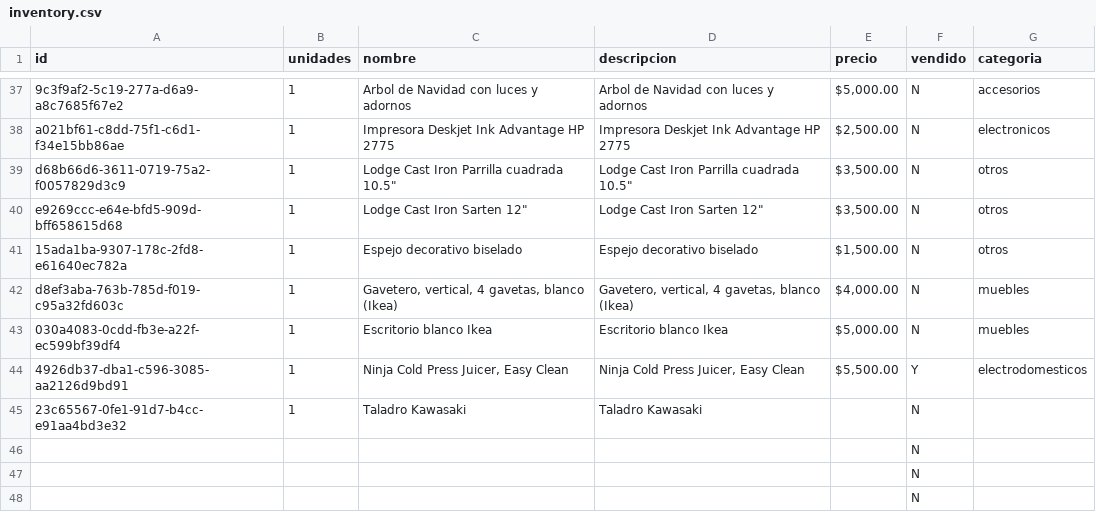
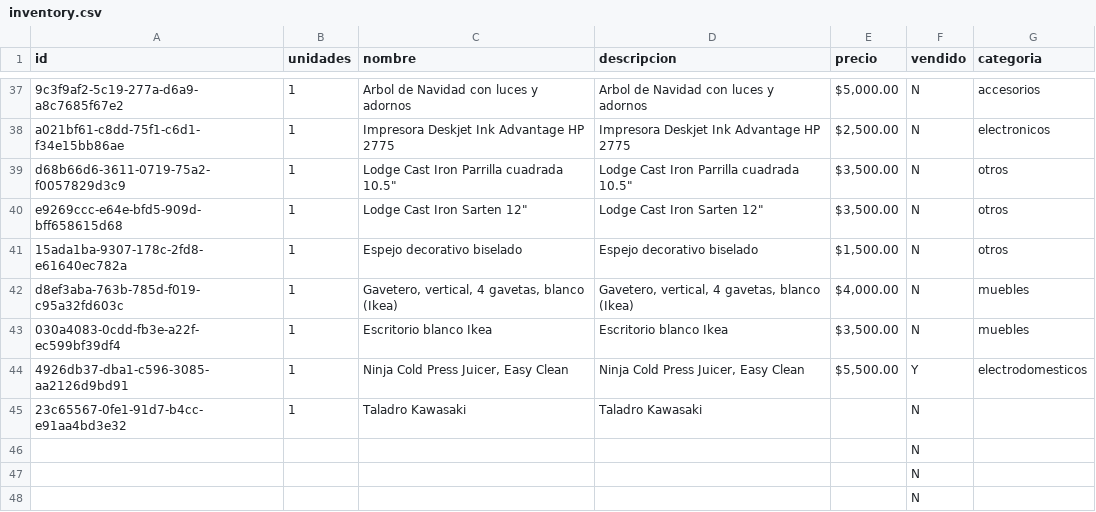
Before and after one commit to xheuz/store, a CSV file: src/data/inventory.csv, drawn as a sheet; only a part is shown, gaps mark what is left out.

Commit message:
updated inventory

```diff
--- a/src/data/inventory.csv
+++ b/src/data/inventory.csv
@@ -42,3 +42,3 @@ e9269ccc-e64e-bfd5-909d-bff658615d68,1,"Lodge Cast Iron Sarten 12""","Lodge Cast
 d8ef3aba-763b-785d-f019-c95a32fd603c,1,"Gavetero, vertical, 4 gavetas, blanco (Ikea)","Gavetero, vertical, 4 gavetas, blanco (Ikea)","$4,000.00",N,muebles
-030a4083-0cdd-fb3e-a22f-ec599bf39df4,1,Escritorio blanco Ikea,Escritorio blanco Ikea,"$5,000.00",N,muebles
+030a4083-0cdd-fb3e-a22f-ec599bf39df4,1,Escritorio blanco Ikea,Escritorio blanco Ikea,"$3,500.00",N,muebles
 4926db37-dba1-c596-3085-aa2126d9bd91,1,"Ninja Cold Press Juicer, Easy Clean","Ninja Cold Press Juicer, Easy Clean","$5,500.00",Y,electrodomesticos
```
Also changed, not shown: 2 other files.
